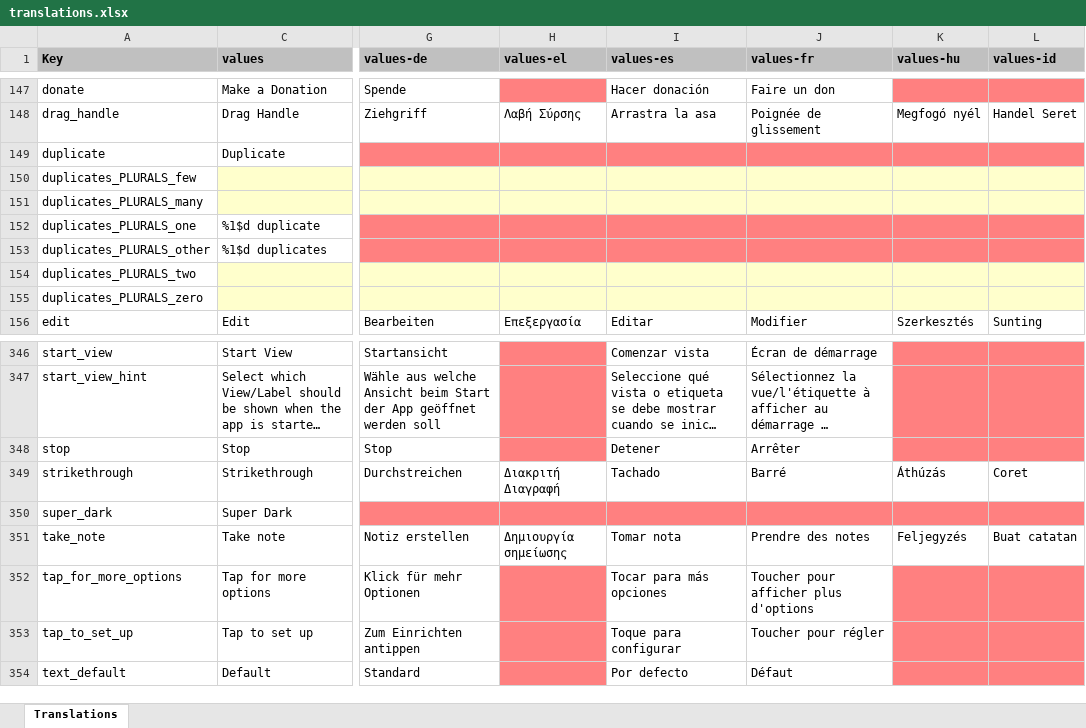
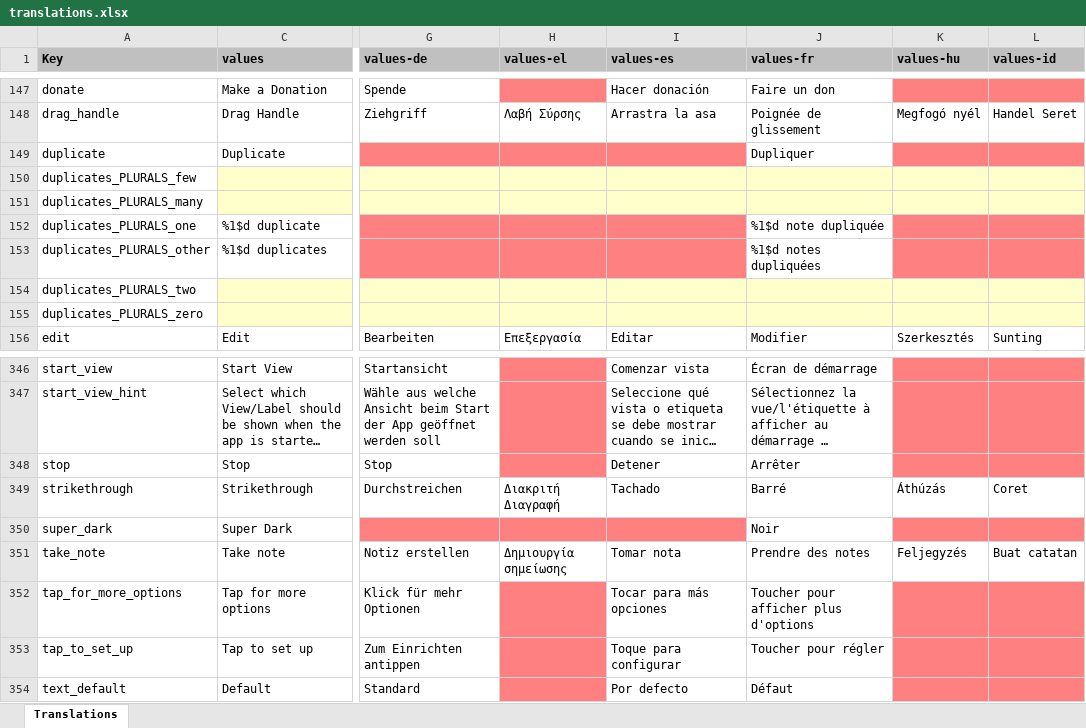
Before and after one commit to MrLawrenceKwan/NotallyX, an Excel workbook: app/translations.xlsx, sheet Translations, drawn as a sheet; only a part is shown, gaps mark what is left out; long unchanged cells end in …; values as stored, in another font and other column widths than the file's, no borders; charts and pictures not drawn; the diff names each change by its address in the sheet, - before the commit and + after, or states it on an @@ line.

```diff
--- a/app/translations.xlsx (sheet Translations)
+++ b/app/translations.xlsx (sheet Translations)
-J149 (values-fr): (empty)
+J149 (values-fr): Dupliquer
-J149 fill: #FF8080
+J149 fill: none
-J152 (values-fr): (empty)
+J152 (values-fr): %1$d note dupliquée
-J152:J153 fill: #FF8080
+J152:J153 fill: none
-J153 (values-fr): (empty)
+J153 (values-fr): %1$d notes dupliquées
-J350 (values-fr): (empty)
+J350 (values-fr): Noir
-J350 fill: #FF8080
+J350 fill: none
```
Also changed, not shown: 1 other file.
